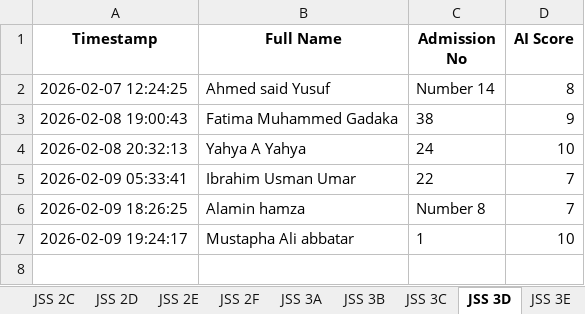
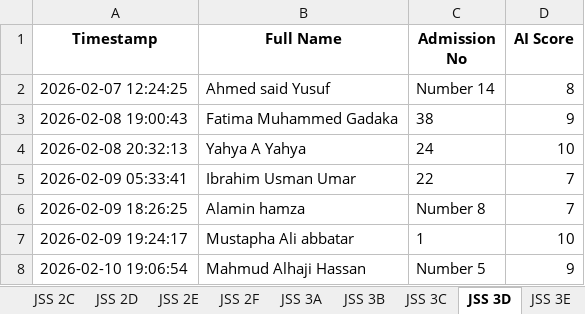
Before and after one commit to kobicdroid/ProjectSubmit, an Excel workbook: Project_Results.xlsx, sheet JSS 3D, drawn as a sheet; values as stored, in another font and other column widths than the file's, no borders; the diff names each change by its address in the sheet, - before the commit and + after, or states it on an @@ line.

```diff
--- a/Project_Results.xlsx (sheet JSS 3D)
+++ b/Project_Results.xlsx (sheet JSS 3D)
+row 8: 2026-02-10 19:06:54 | Mahmud Alhaji Hassan | Number 5 | 9
```
Also changed, not shown: 2 other files.
